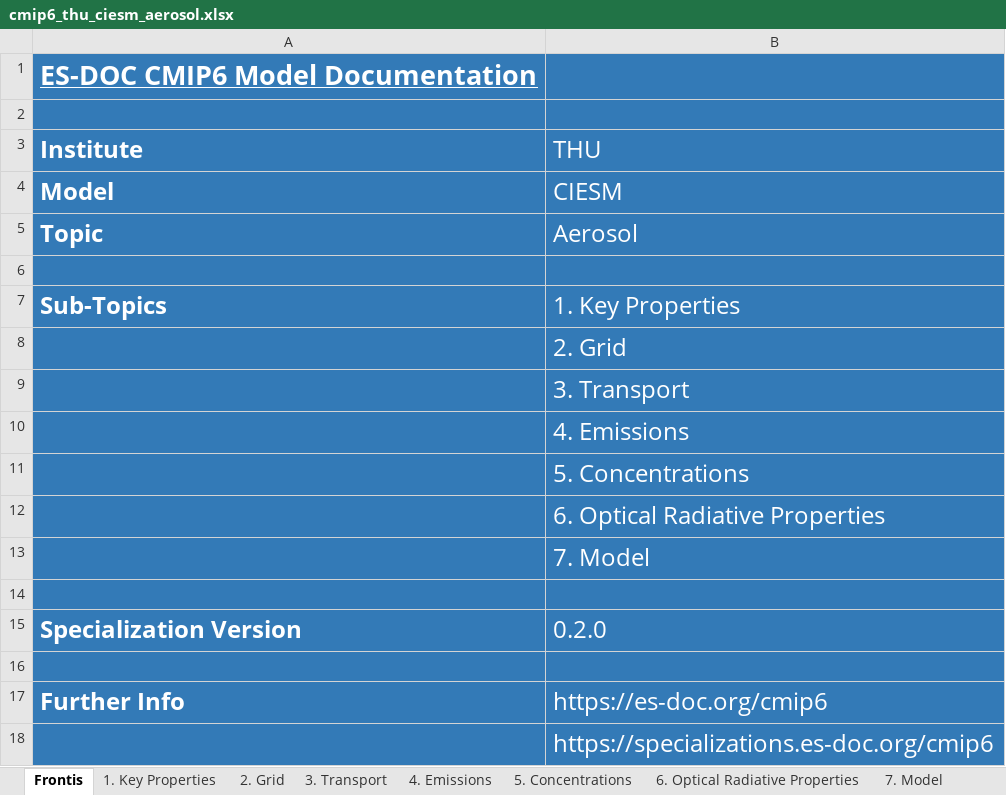
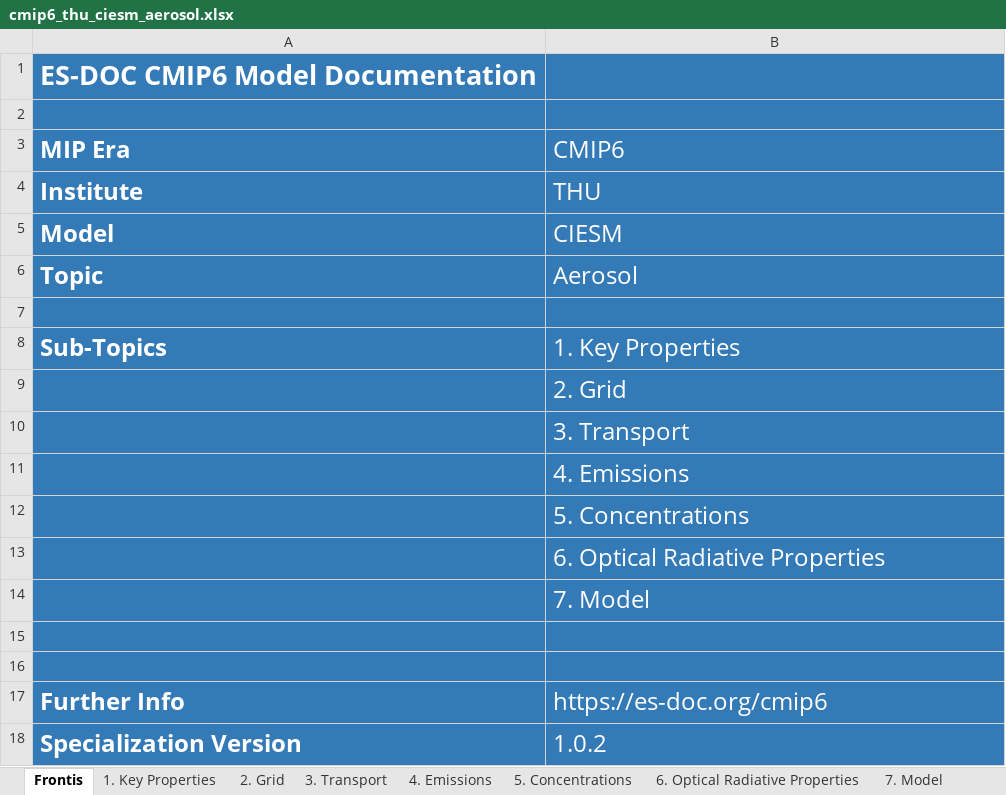
Before and after one commit to ES-DOC-INSTITUTIONAL/thu, an Excel workbook: cmip6/models/ciesm/cmip6_thu_ciesm_aerosol.xlsx, sheet Frontis, drawn as a sheet; values as stored, in another font and other column widths than the file's, no borders; removed rows and columns are numbered as before the commit, all else as after; the diff names each change by its address in the sheet, - before the commit and + after, or states it on an @@ line.

```diff
--- a/cmip6/models/ciesm/cmip6_thu_ciesm_aerosol.xlsx (sheet Frontis)
+++ b/cmip6/models/ciesm/cmip6_thu_ciesm_aerosol.xlsx (sheet Frontis)
-A1 underline: on
+A1 underline: off
+row 3: MIP Era | CMIP6
-row 15: Specialization Version | 0.2.0
-row 18:  | https://specializations.es-doc.org/cmip6
+row 18: Specialization Version | 1.0.2
```
Also changed, not shown: sheet 1. Key Properties, sheet 6. Optical Radiative Properties, sheet 7. Model, sheet 4. Emissions, sheet 5. Concentrations, sheet 2. Grid, 1 more sheet, hidden cells, cmip6/models/ciesm/cmip6_thu_ciesm_atmos.xlsx, cmip6/models/ciesm/cmip6_thu_ciesm_atmoschem.xlsx, 20 other files.
